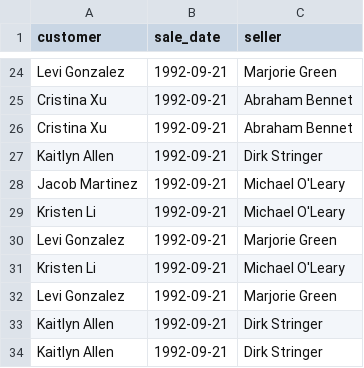
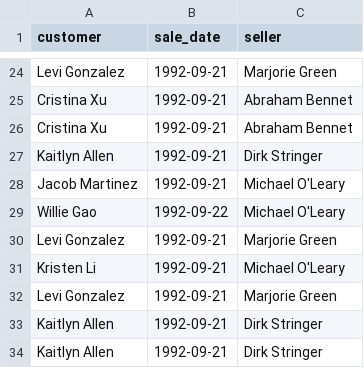
Before and after one commit to iam10000user-arch/data-analytics-project-92, a CSV file: special_offer.csv, drawn as a sheet; only a part is shown, gaps mark what is left out.

Commit message:
Update special_offer.csv

```diff
--- a/special_offer.csv
+++ b/special_offer.csv
@@ -28,3 +28,3 @@ Kaitlyn Allen,1992-09-21,Dirk Stringer
 Jacob Martinez,1992-09-21,Michael O'Leary
-Kristen Li,1992-09-21,Michael O'Leary
+Willie Gao,1992-09-22,Michael O'Leary
 Levi Gonzalez,1992-09-21,Marjorie Green
```
